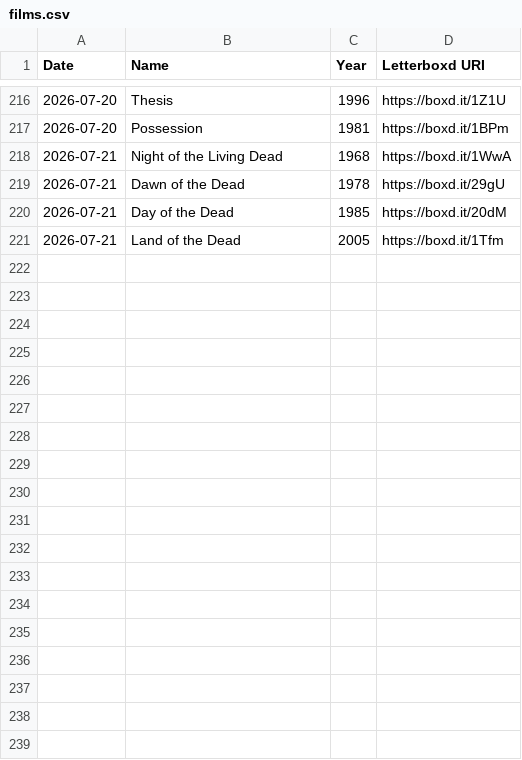
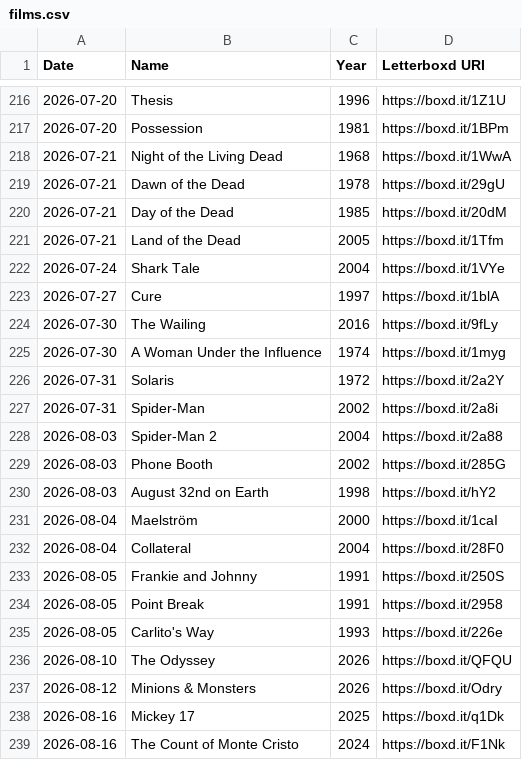
Before and after one commit to ShiiiivanshSingh/Ask-My-Watchlist-, a CSV file: data/likes/films.csv, drawn as a sheet; only a part is shown, gaps mark what is left out; the diff names each change by its address in the sheet, - before the commit and + after, or states it on an @@ line.

Commit message:
Updated data as of 16 Aug

```diff
--- a/data/likes/films.csv
+++ b/data/likes/films.csv
+row 222: 2026-07-24 | Shark Tale | 2004 | https://boxd.it/1VYe
+row 223: 2026-07-27 | Cure | 1997 | https://boxd.it/1blA
+row 224: 2026-07-30 | The Wailing | 2016 | https://boxd.it/9fLy
+row 225: 2026-07-30 | A Woman Under the Influence | 1974 | https://boxd.it/1myg
+row 226: 2026-07-31 | Solaris | 1972 | https://boxd.it/2a2Y
+row 227: 2026-07-31 | Spider-Man | 2002 | https://boxd.it/2a8i
+row 228: 2026-08-03 | Spider-Man 2 | 2004 | https://boxd.it/2a88
+row 229: 2026-08-03 | Phone Booth | 2002 | https://boxd.it/285G
+row 230: 2026-08-03 | August 32nd on Earth | 1998 | https://boxd.it/hY2
+row 231: 2026-08-04 | Maelström | 2000 | https://boxd.it/1caI
+row 232: 2026-08-04 | Collateral | 2004 | https://boxd.it/28F0
+row 233: 2026-08-05 | Frankie and Johnny | 1991 | https://boxd.it/250S
+row 234: 2026-08-05 | Point Break | 1991 | https://boxd.it/2958
+row 235: 2026-08-05 | Carlito's Way | 1993 | https://boxd.it/226e
+row 236: 2026-08-10 | The Odyssey | 2026 | https://boxd.it/QFQU
+row 237: 2026-08-12 | Minions & Monsters | 2026 | https://boxd.it/Odry
+row 238: 2026-08-16 | Mickey 17 | 2025 | https://boxd.it/q1Dk
+row 239: 2026-08-16 | The Count of Monte Cristo | 2024 | https://boxd.it/F1Nk
```
Also changed, not shown: data/likes/lists.csv, data/likes/reviews.csv.
